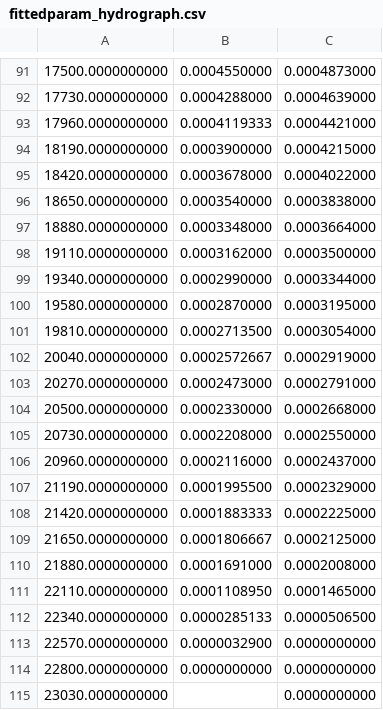
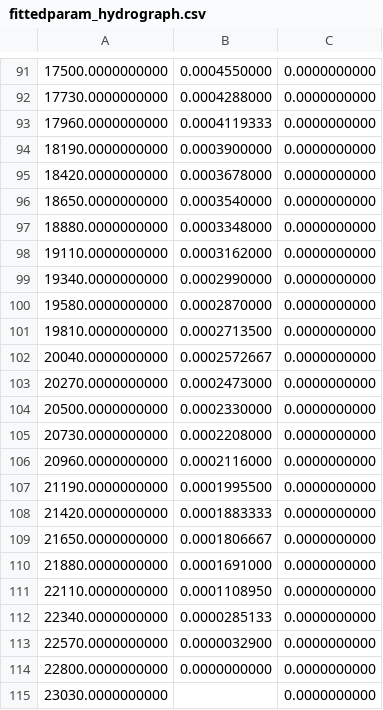
Before and after one commit to Inigobarbe/VFSMOD-GUI, a CSV file: inverse/fittedparam_hydrograph.csv, drawn as a sheet; only a part is shown, gaps mark what is left out; the diff covers the shown part only; the diff names each change by its address in the sheet, - before the commit and + after, or states it on an @@ line.

```diff
--- a/inverse/fittedparam_hydrograph.csv
+++ b/inverse/fittedparam_hydrograph.csv
-C91: 0.0004873000
+C91: 0.0000000000
-C92: 0.0004639000
+C92: 0.0000000000
-C93: 0.0004421000
+C93: 0.0000000000
-C94: 0.0004215000
+C94: 0.0000000000
-C95: 0.0004022000
+C95: 0.0000000000
-C96: 0.0003838000
+C96: 0.0000000000
-C97: 0.0003664000
+C97: 0.0000000000
-C98: 0.0003500000
+C98: 0.0000000000
-C99: 0.0003344000
+C99: 0.0000000000
-C100: 0.0003195000
+C100: 0.0000000000
-C101: 0.0003054000
+C101: 0.0000000000
-C102: 0.0002919000
+C102: 0.0000000000
-C103: 0.0002791000
+C103: 0.0000000000
-C104: 0.0002668000
+C104: 0.0000000000
-C105: 0.0002550000
+C105: 0.0000000000
-C106: 0.0002437000
+C106: 0.0000000000
-C107: 0.0002329000
+C107: 0.0000000000
-C108: 0.0002225000
+C108: 0.0000000000
-C109: 0.0002125000
+C109: 0.0000000000
-C110: 0.0002008000
+C110: 0.0000000000
-C111: 0.0001465000
+C111: 0.0000000000
-C112: 0.0000506500
+C112: 0.0000000000
```
Also changed, not shown: 1 added row, 1 removed row and 38 edited cells elsewhere in this file, 3 other files.
